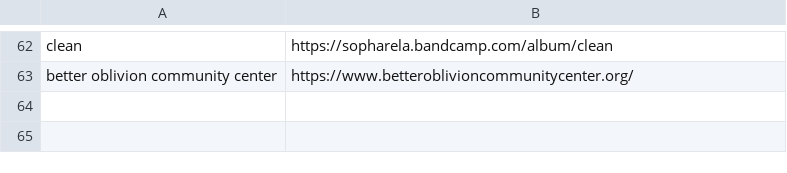
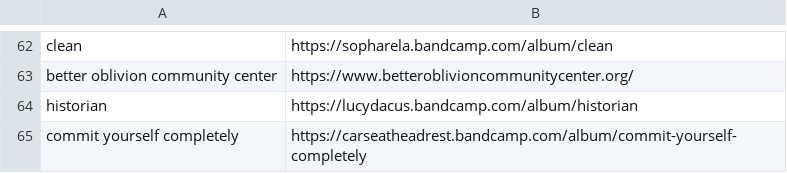
Before and after one commit to ltaylor2/ltaylor2.github.io, a CSV file: Media/album_list.csv, drawn as a sheet; only a part is shown, gaps mark what is left out; the diff names each change by its address in the sheet, - before the commit and + after, or states it on an @@ line.

```diff
--- a/Media/album_list.csv
+++ b/Media/album_list.csv
+row 64: historian | https://lucydacus.bandcamp.com/album/historian
+row 65: commit yourself completely | https://carseatheadrest.bandcamp.com/album/commit-yourself-completely
```
Also changed, not shown: Media/book_list.csv, 2 other files.
